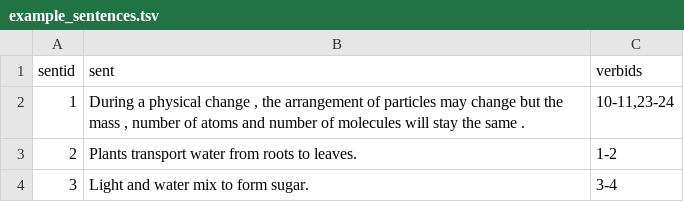
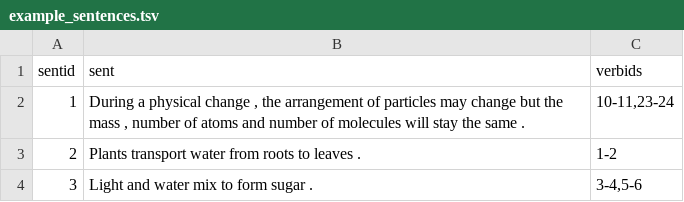
Before and after one commit to nikett/scisrl, a TSV file: example_sentences.tsv, drawn as a sheet.

```diff
--- a/example_sentences.tsv
+++ b/example_sentences.tsv
@@ -2,3 +2,3 @@ sentid	sent	verbids
 1	During a physical change , the arrangement of particles may change but the mass , number of atoms and number of molecules will stay the same .	10-11,23-24
-2	Plants transport water from roots to leaves.	1-2
-3	Light and water mix to form sugar.	3-4
+2	Plants transport water from roots to leaves .	1-2
+3	Light and water mix to form sugar .	3-4,5-6
```
Also changed, not shown: 4 other files.
